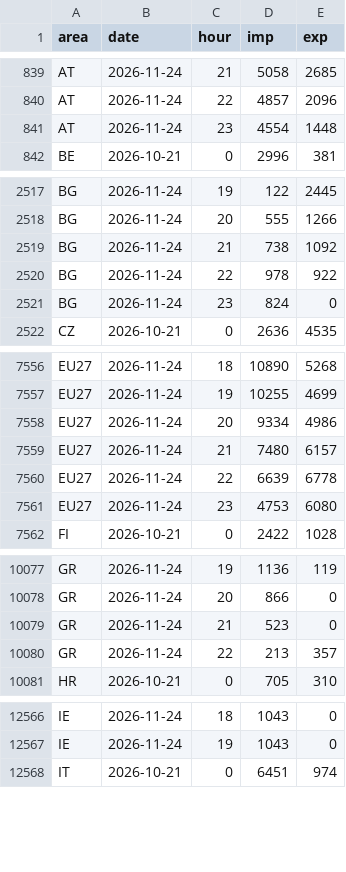
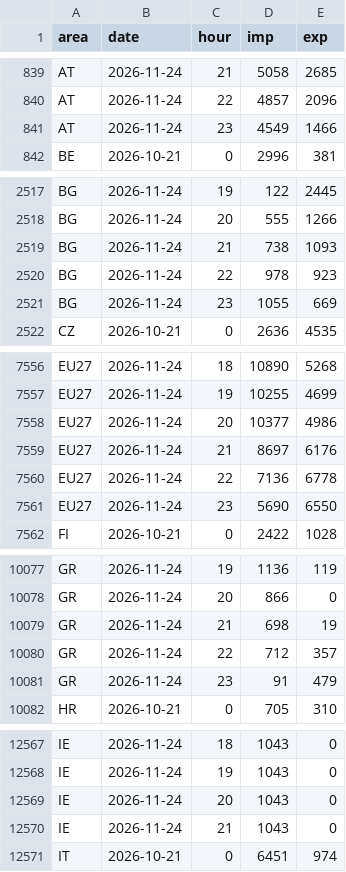
Before and after one commit to andrealcolombo/energy-dashboard, a CSV file: data/dashboard/flows_hours_recent.csv, drawn as a sheet; only a part is shown, gaps mark what is left out; the diff covers the shown part only.

```diff
--- a/data/dashboard/flows_hours_recent.csv
+++ b/data/dashboard/flows_hours_recent.csv
@@ -840,3 +840,3 @@ AT,2026-11-24,21,5058,2685
 AT,2026-11-24,22,4857,2096
-AT,2026-11-24,23,4554,1448
+AT,2026-11-24,23,4549,1466
 BE,2026-10-21,0,2996,381
@@ -2518,5 +2518,5 @@ BG,2026-11-24,19,122,2445
 BG,2026-11-24,20,555,1266
-BG,2026-11-24,21,738,1092
-BG,2026-11-24,22,978,922
-BG,2026-11-24,23,824,0
+BG,2026-11-24,21,738,1093
+BG,2026-11-24,22,978,923
+BG,2026-11-24,23,1055,669
 CZ,2026-10-21,0,2636,4535
@@ -7557,6 +7557,6 @@ EU27,2026-11-24,18,10890,5268
 EU27,2026-11-24,19,10255,4699
-EU27,2026-11-24,20,9334,4986
-EU27,2026-11-24,21,7480,6157
-EU27,2026-11-24,22,6639,6778
-EU27,2026-11-24,23,4753,6080
+EU27,2026-11-24,20,10377,4986
+EU27,2026-11-24,21,8697,6176
+EU27,2026-11-24,22,7136,6778
+EU27,2026-11-24,23,5690,6550
 FI,2026-10-21,0,2422,1028
@@ -10078,4 +10078,5 @@ GR,2026-11-24,19,1136,119
 GR,2026-11-24,20,866,0
-GR,2026-11-24,21,523,0
-GR,2026-11-24,22,213,357
+GR,2026-11-24,21,698,19
+GR,2026-11-24,22,712,357
+GR,2026-11-24,23,91,479
 HR,2026-10-21,0,705,310
@@ -12567,2 +12568,4 @@ IE,2026-11-24,18,1043,0
 IE,2026-11-24,19,1043,0
+IE,2026-11-24,20,1043,0
+IE,2026-11-24,21,1043,0
 IT,2026-10-21,0,6451,974
```
Also changed, not shown: 21 edited cells elsewhere in this file, data/dashboard/flows_monthly.csv, 1 other file.
